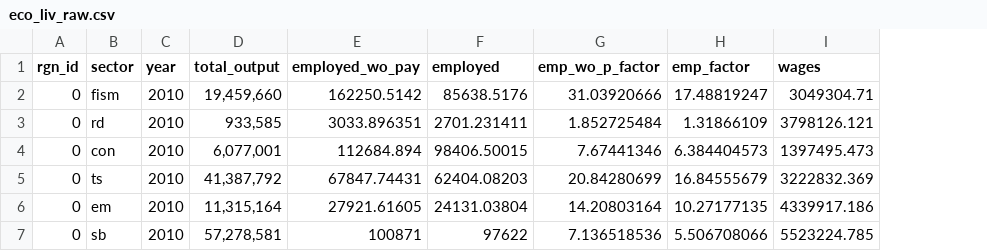
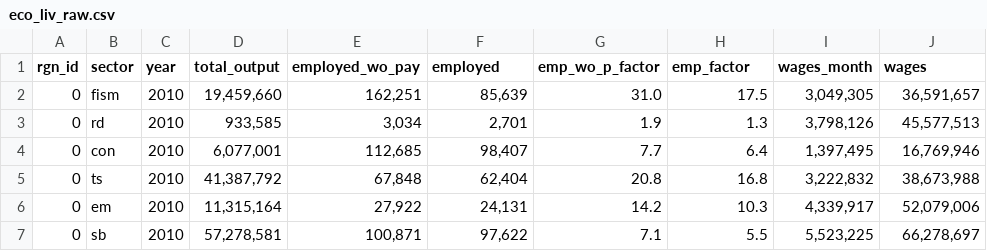
Before and after one commit to OHI-Science/kor, a CSV file: prep/ECO/eco_liv_raw.csv, drawn as a sheet; only a part is shown; addresses are those after the commit; the diff covers the shown part only; the diff names each change by its address in the sheet, - before the commit and + after, or states it on an @@ line.

Commit message:
Liv & Eco: small data correction, monthly salary changed to annual wages

```diff
--- a/prep/ECO/eco_liv_raw.csv
+++ b/prep/ECO/eco_liv_raw.csv
+column I (wages_month), rows 2-7: 3,049,305 | 3,798,126 | 1,397,495 | 3,222,832 | 4,339,917 | 5,523,225
-E2 (employed_wo_pay): 162250.5142
+E2 (employed_wo_pay): 162,251
-F2 (employed): 85638.5176
+F2 (employed): 85,639
-G2 (emp_wo_p_factor): 31.03920666
+G2 (emp_wo_p_factor): 31.0
-H2 (emp_factor): 17.48819247
+H2 (emp_factor): 17.5
-J2 (wages): 3049304.71
+J2 (wages): 36,591,657
-E3 (employed_wo_pay): 3033.896351
+E3 (employed_wo_pay): 3,034
-F3 (employed): 2701.231411
+F3 (employed): 2,701
-G3 (emp_wo_p_factor): 1.852725484
+G3 (emp_wo_p_factor): 1.9
-H3 (emp_factor): 1.31866109
+H3 (emp_factor): 1.3
-J3 (wages): 3798126.121
+J3 (wages): 45,577,513
-E4 (employed_wo_pay): 112684.894
+E4 (employed_wo_pay): 112,685
-F4 (employed): 98406.50015
+F4 (employed): 98,407
-G4 (emp_wo_p_factor): 7.67441346
+G4 (emp_wo_p_factor): 7.7
-H4 (emp_factor): 6.384404573
+H4 (emp_factor): 6.4
-J4 (wages): 1397495.473
+J4 (wages): 16,769,946
-E5 (employed_wo_pay): 67847.74431
+E5 (employed_wo_pay): 67,848
-F5 (employed): 62404.08203
+F5 (employed): 62,404
-G5 (emp_wo_p_factor): 20.84280699
+G5 (emp_wo_p_factor): 20.8
-H5 (emp_factor): 16.84555679
+H5 (emp_factor): 16.8
-J5 (wages): 3222832.369
+J5 (wages): 38,673,988
-E6 (employed_wo_pay): 27921.61605
+E6 (employed_wo_pay): 27,922
-F6 (employed): 24131.03804
+F6 (employed): 24,131
-G6 (emp_wo_p_factor): 14.20803164
+G6 (emp_wo_p_factor): 14.2
-H6 (emp_factor): 10.27177135
+H6 (emp_factor): 10.3
-J6 (wages): 4339917.186
+J6 (wages): 52,079,006
-E7 (employed_wo_pay): 100871
+E7 (employed_wo_pay): 100,871
-F7 (employed): 97622
+F7 (employed): 97,622
-G7 (emp_wo_p_factor): 7.136518536
+G7 (emp_wo_p_factor): 7.1
-H7 (emp_factor): 5.506708066
+H7 (emp_factor): 5.5
-J7 (wages): 5523224.785
+J7 (wages): 66,278,697
```
Also changed, not shown: 62 edited cells elsewhere in this file, korea2016/layers.csv, 4 other files.
